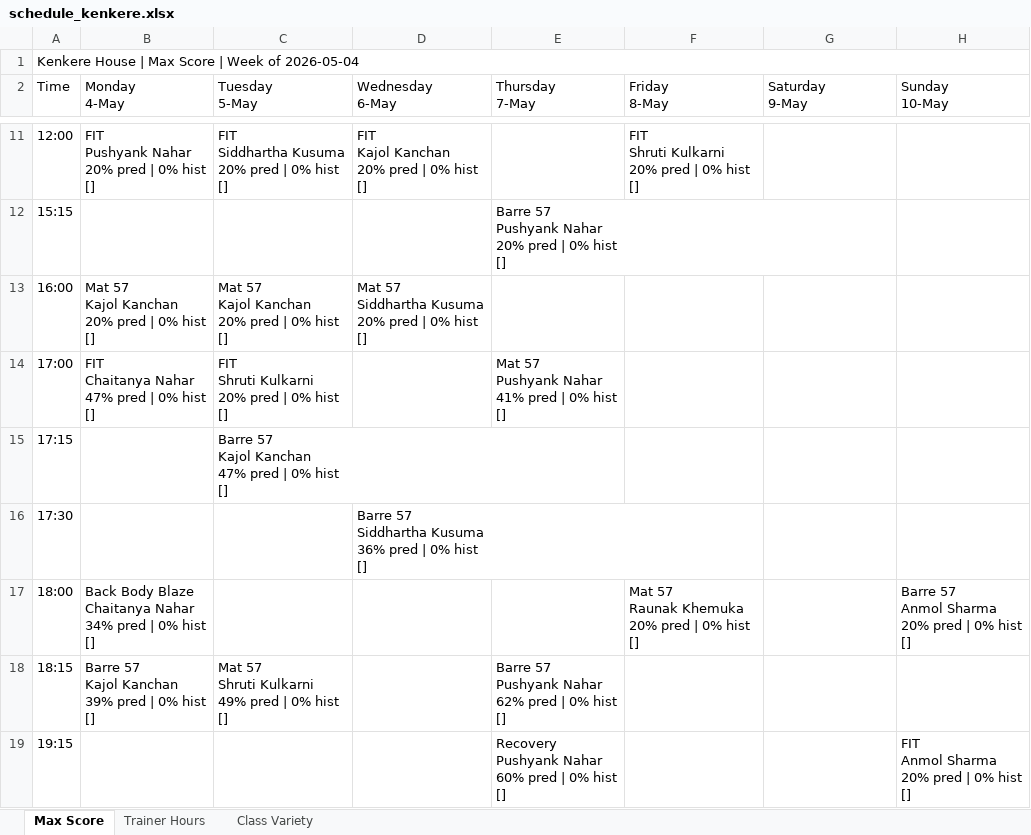
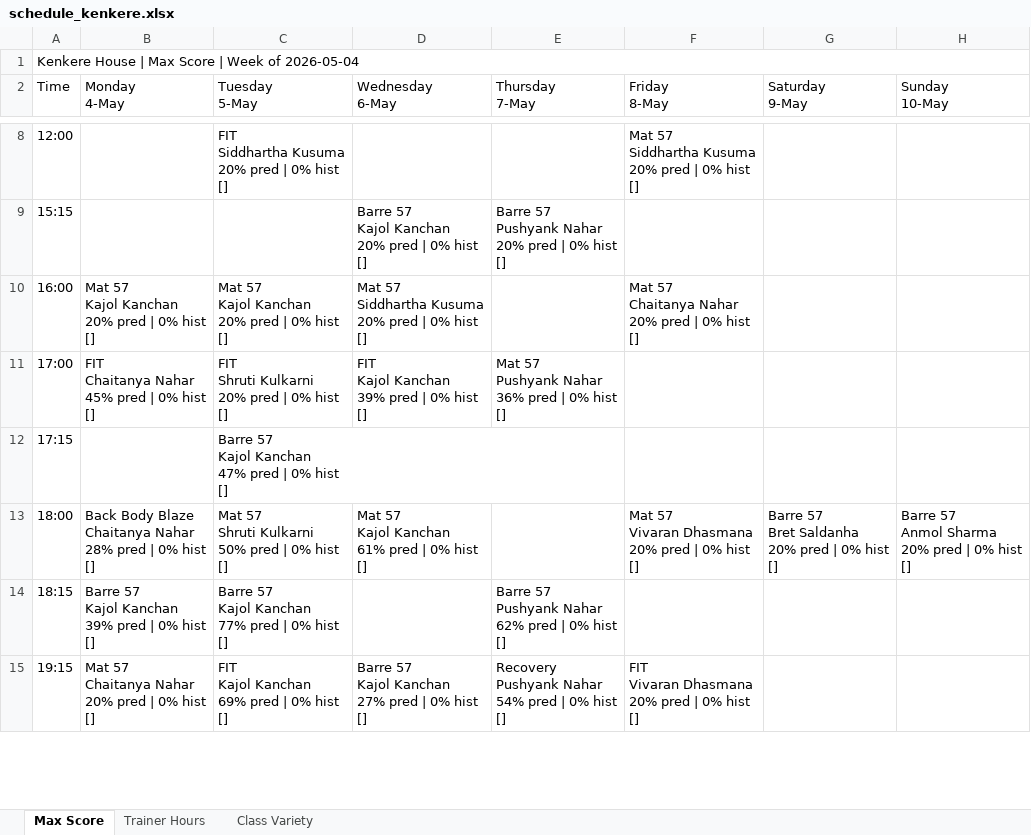
Before and after one commit to Jimmeey23/make-my-schedule, an Excel workbook: outputs/schedule_kenkere.xlsx, sheet Max Score, drawn as a sheet; only a part is shown, gaps mark what is left out; values as stored, in another font and other column widths than the file's, no cell formats; removed rows and columns are numbered as before the commit, all else as after; ↵ is a line break in a cell; the diff covers the shown part only; the diff names each change by its address in the sheet, - before the commit and + after, or states it on an @@ line.

```diff
--- a/outputs/schedule_kenkere.xlsx (sheet Max Score)
+++ b/outputs/schedule_kenkere.xlsx (sheet Max Score)
-B8 (Monday 4-May): FIT ↵ Pushyank Nahar ↵ 20% pred | 0% hist ↵ []
+B8 (Monday 4-May): (empty)
-D8 (Wednesday 6-May): FIT ↵ Kajol Kanchan ↵ 20% pred | 0% hist ↵ []
+D8 (Wednesday 6-May): (empty)
-F8 (Friday 8-May): FIT ↵ Shruti Kulkarni ↵ 20% pred | 0% hist ↵ []
+F8 (Friday 8-May): Mat 57 ↵ Siddhartha Kusuma ↵ 20% pred | 0% hist ↵ []
-D9 (Wednesday 6-May): (empty)
+D9 (Wednesday 6-May): Barre 57 ↵ Kajol Kanchan ↵ 20% pred | 0% hist ↵ []
-F10 (Friday 8-May): (empty)
+F10 (Friday 8-May): Mat 57 ↵ Chaitanya Nahar ↵ 20% pred | 0% hist ↵ []
-B11 (Monday 4-May): FIT ↵ Chaitanya Nahar ↵ 47% pred | 0% hist ↵ []
+B11 (Monday 4-May): FIT ↵ Chaitanya Nahar ↵ 45% pred | 0% hist ↵ []
-D11 (Wednesday 6-May): (empty)
+D11 (Wednesday 6-May): FIT ↵ Kajol Kanchan ↵ 39% pred | 0% hist ↵ []
-E11 (Thursday 7-May): Mat 57 ↵ Pushyank Nahar ↵ 41% pred | 0% hist ↵ []
+E11 (Thursday 7-May): Mat 57 ↵ Pushyank Nahar ↵ 36% pred | 0% hist ↵ []
-row 16: 17:30 |  |  | Barre 57 ↵ Siddhartha Kusuma ↵ 36% pred | 0% hist ↵ []
-B13 (Monday 4-May): …Chaitanya Nahar ↵ 34% pred |…
+B13 (Monday 4-May): …Chaitanya Nahar ↵ 28% pred |…
-C13 (Tuesday 5-May): (empty)
+C13 (Tuesday 5-May): Mat 57 ↵ Shruti Kulkarni ↵ 50% pred | 0% hist ↵ []
-D13 (Wednesday 6-May): (empty)
+D13 (Wednesday 6-May): Mat 57 ↵ Kajol Kanchan ↵ 61% pred | 0% hist ↵ []
-F13 (Friday 8-May): Mat 57 ↵ Raunak Khemuka ↵ 20% pred | 0% hist ↵ []
+F13 (Friday 8-May): Mat 57 ↵ Vivaran Dhasmana ↵ 20% pred | 0% hist ↵ []
-G13 (Saturday 9-May): (empty)
+G13 (Saturday 9-May): Barre 57 ↵ Bret Saldanha ↵ 20% pred | 0% hist ↵ []
-C14 (Tuesday 5-May): Mat 57 ↵ Shruti Kulkarni ↵ 49% pred | 0% hist ↵ []
+C14 (Tuesday 5-May): Barre 57 ↵ Kajol Kanchan ↵ 77% pred | 0% hist ↵ []
-B15 (Monday 4-May): (empty)
+B15 (Monday 4-May): Mat 57 ↵ Chaitanya Nahar ↵ 20% pred | 0% hist ↵ []
-C15 (Tuesday 5-May): (empty)
+C15 (Tuesday 5-May): FIT ↵ Kajol Kanchan ↵ 69% pred | 0% hist ↵ []
-D15 (Wednesday 6-May): (empty)
+D15 (Wednesday 6-May): Barre 57 ↵ Kajol Kanchan ↵ 27% pred | 0% hist ↵ []
-E15 (Thursday 7-May): Recovery ↵ Pushyank Nahar ↵ 60% pred | 0% hist ↵ []
+E15 (Thursday 7-May): Recovery ↵ Pushyank Nahar ↵ 54% pred | 0% hist ↵ []
-F15 (Friday 8-May): (empty)
+F15 (Friday 8-May): FIT ↵ Vivaran Dhasmana ↵ 20% pred | 0% hist ↵ []
-H15 (Sunday 10-May): FIT ↵ Anmol Sharma ↵ 20% pred | 0% hist ↵ []
+H15 (Sunday 10-May): (empty)
```
Also changed, not shown: 4 removed rows and 13 edited cells elsewhere in this sheet, sheet Trainer Hours, sheet Class Variety, cell formats, outputs/schedule_copper_cloves.xlsx, outputs/schedule_kwality.xlsx, 25 other files.
